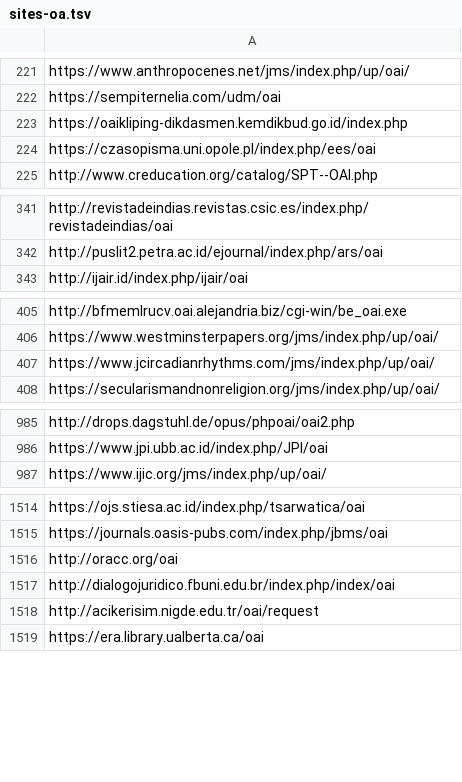
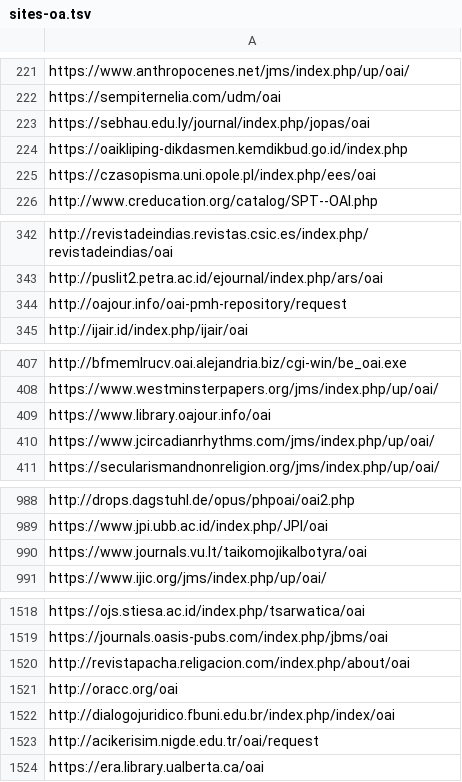
Before and after one commit to miku/metha, a TSV file: contrib/sites-oa.tsv, drawn as a sheet; only a part is shown, gaps mark what is left out; the diff covers the shown part only.

Commit message:
19377 sites

```diff
--- a/contrib/sites-oa.tsv
+++ b/contrib/sites-oa.tsv
@@ -222,2 +222,3 @@ https://www.anthropocenes.net/jms/index.php/up/oai/
 https://sempiternelia.com/udm/oai
+https://sebhau.edu.ly/journal/index.php/jopas/oai
 https://oaikliping-dikdasmen.kemdikbud.go.id/index.php
@@ -342,2 +343,3 @@ http://revistadeindias.revistas.csic.es/index.php/revistadeindias/oai
 http://puslit2.petra.ac.id/ejournal/index.php/ars/oai
+http://oajour.info/oai-pmh-repository/request
 http://ijair.id/index.php/ijair/oai
@@ -406,2 +408,3 @@ http://bfmemlrucv.oai.alejandria.biz/cgi-win/be_oai.exe
 https://www.westminsterpapers.org/jms/index.php/up/oai/
+https://www.library.oajour.info/oai
 https://www.jcircadianrhythms.com/jms/index.php/up/oai/
@@ -986,2 +989,3 @@ http://drops.dagstuhl.de/opus/phpoai/oai2.php
 https://www.jpi.ubb.ac.id/index.php/JPI/oai
+https://www.journals.vu.lt/taikomojikalbotyra/oai
 https://www.ijic.org/jms/index.php/up/oai/
@@ -1515,2 +1519,3 @@ https://ojs.stiesa.ac.id/index.php/tsarwatica/oai
 https://journals.oasis-pubs.com/index.php/jbms/oai
+http://revistapacha.religacion.com/index.php/about/oai
 http://oracc.org/oai
```
Also changed, not shown: 7 added rows elsewhere in this file, contrib/sites.tsv.
